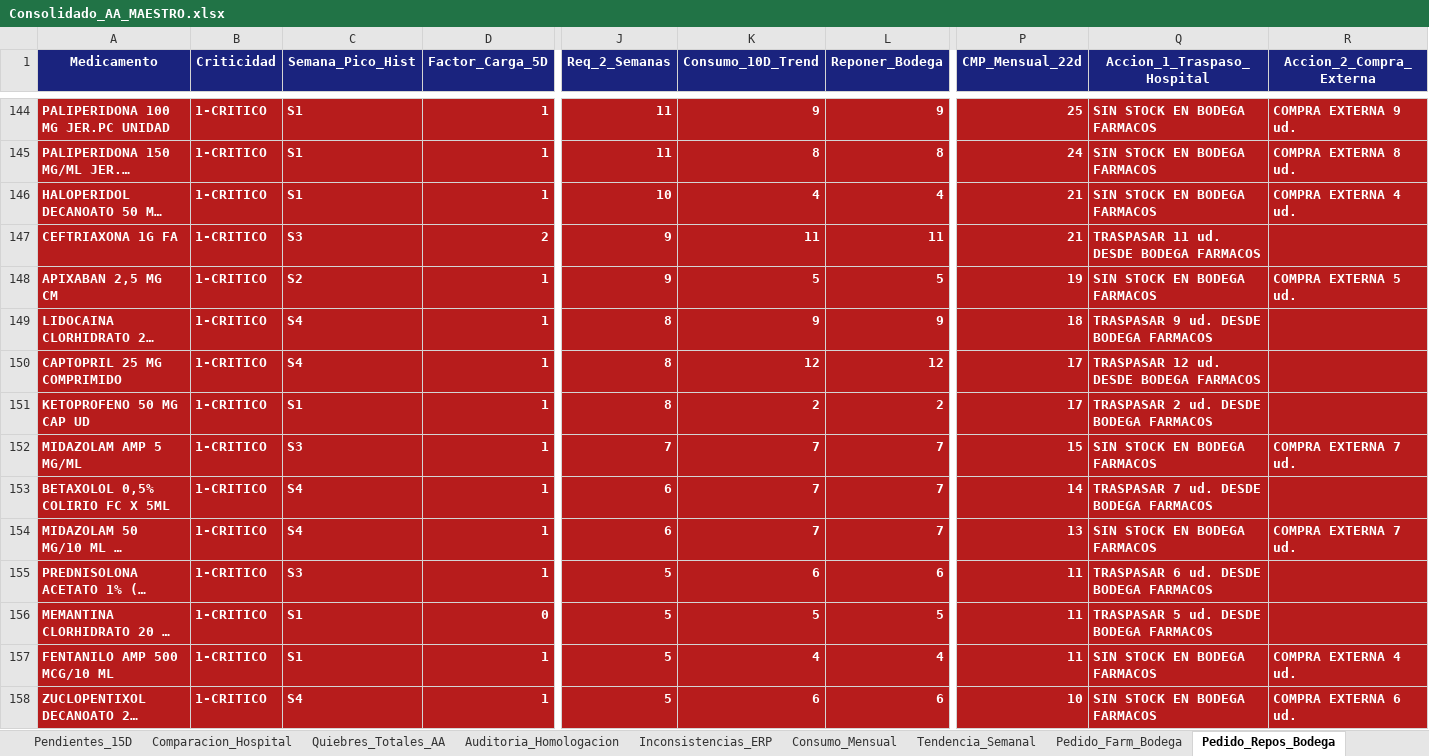
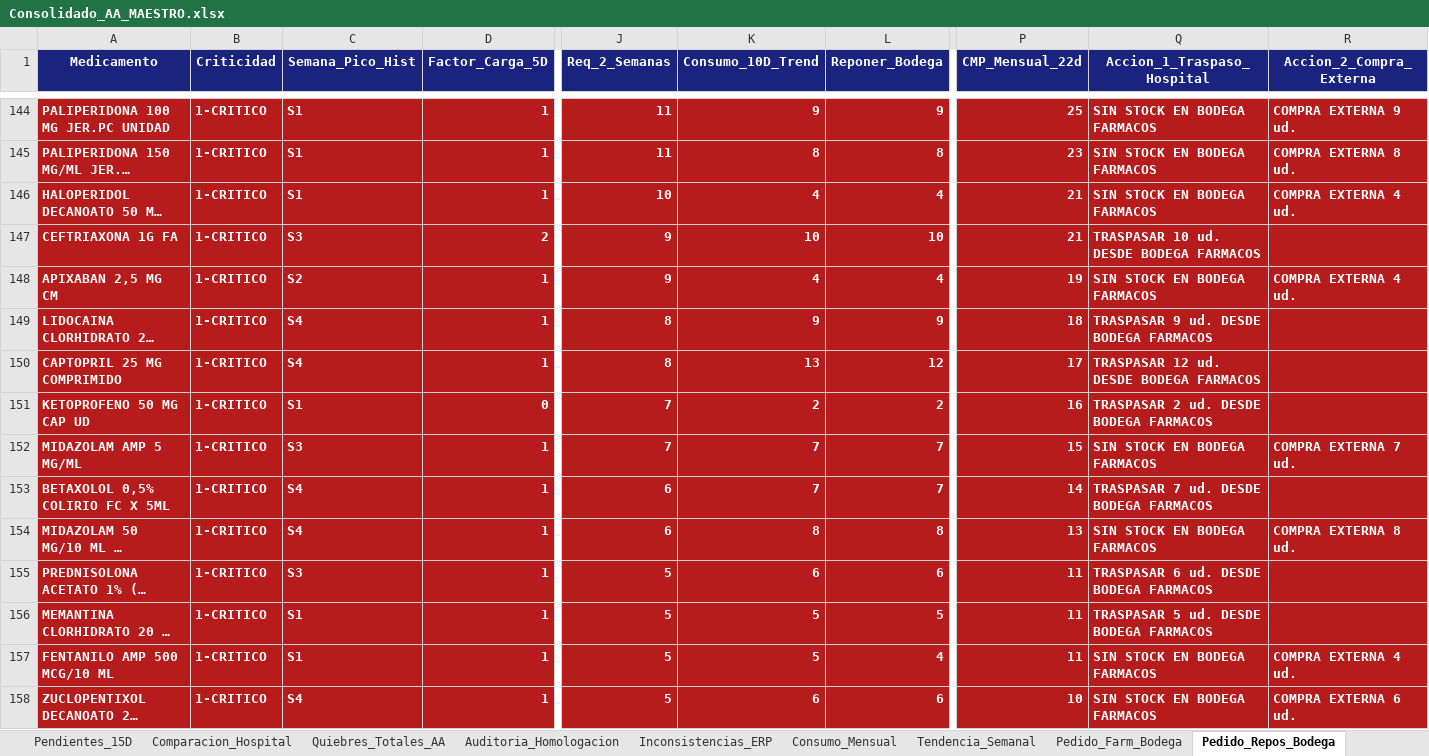
Before and after one commit to danielalfonsocc-rgb/maestro-aa-farmacia, an Excel workbook: Consolidado_AA_MAESTRO.xlsx, sheet Pedido_Repos_Bodega, drawn as a sheet; only a part is shown, gaps mark what is left out; long unchanged cells end in …; values as stored, in another font and other column widths than the file's, no borders; the diff covers the shown part only; the diff names each change by its address in the sheet, - before the commit and + after, or states it on an @@ line.

```diff
--- a/Consolidado_AA_MAESTRO.xlsx (sheet Pedido_Repos_Bodega)
+++ b/Consolidado_AA_MAESTRO.xlsx (sheet Pedido_Repos_Bodega)
-P145 (CMP_Mensual_22d): 24
+P145 (CMP_Mensual_22d): 23
-K147 (Consumo_10D_Trend): 11
+K147 (Consumo_10D_Trend): 10
-L147 (Reponer_Bodega): 11
+L147 (Reponer_Bodega): 10
-Q147 (Accion_1_Traspaso_Hospital): TRASPASAR 11 ud. DESDE BODEGA FARMACOS
+Q147 (Accion_1_Traspaso_Hospital): TRASPASAR 10 ud. DESDE BODEGA FARMACOS
-K148 (Consumo_10D_Trend): 5
+K148 (Consumo_10D_Trend): 4
-L148 (Reponer_Bodega): 5
+L148 (Reponer_Bodega): 4
-R148 (Accion_2_Compra_Externa): COMPRA EXTERNA 5 ud.
+R148 (Accion_2_Compra_Externa): COMPRA EXTERNA 4 ud.
-K150 (Consumo_10D_Trend): 12
+K150 (Consumo_10D_Trend): 13
-D151 (Factor_Carga_5D): 1
+D151 (Factor_Carga_5D): 0
-J151 (Req_2_Semanas): 8
+J151 (Req_2_Semanas): 7
-P151 (CMP_Mensual_22d): 17
+P151 (CMP_Mensual_22d): 16
-K154 (Consumo_10D_Trend): 7
+K154 (Consumo_10D_Trend): 8
-L154 (Reponer_Bodega): 7
+L154 (Reponer_Bodega): 8
-R154 (Accion_2_Compra_Externa): COMPRA EXTERNA 7 ud.
+R154 (Accion_2_Compra_Externa): COMPRA EXTERNA 8 ud.
-D156 (Factor_Carga_5D): 0
+D156 (Factor_Carga_5D): 1
-K157 (Consumo_10D_Trend): 4
+K157 (Consumo_10D_Trend): 5
```
Also changed, not shown: 8 added rows, 7 removed rows and 1178 edited cells elsewhere in this sheet, sheet Pedido_Farm_Bodega, sheet Stock_AA, sheet Consumo_Mensual, sheet Dialisis_Pedido_Bod, sheet Reposicion_5D, sheet Dialisis_Pedido_Farm, 5 more sheets, Resumen_Pedidos_AA.xlsx, 1 other file.
